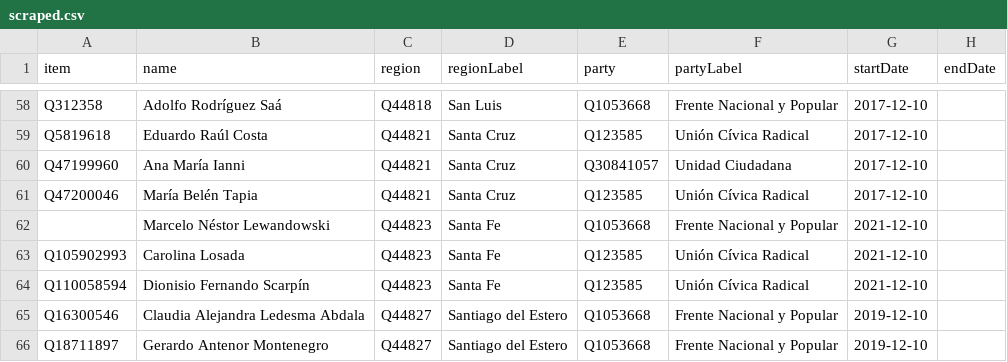
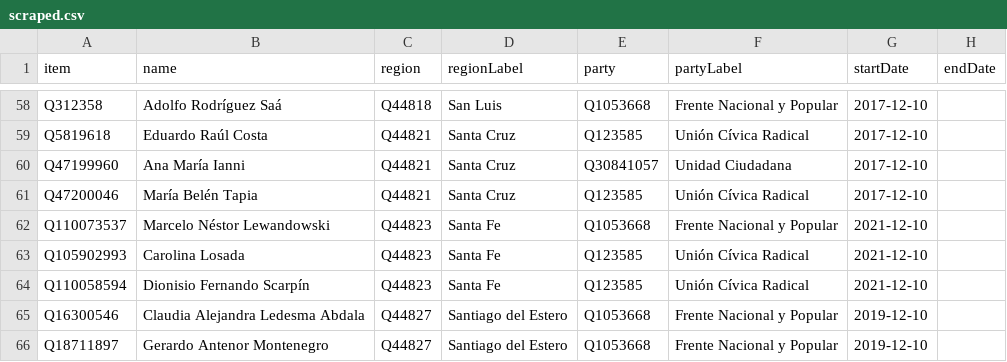
Before and after one commit to every-politician-scrapers/argentina-ministers, a CSV file: sources/senators-2021/scraped.csv, drawn as a sheet; only a part is shown, gaps mark what is left out.

Commit message:
Compare external sources to Wikidata

```diff
--- a/sources/senators-2021/scraped.csv
+++ b/sources/senators-2021/scraped.csv
@@ -61,3 +61,3 @@ Q47199960,Ana María Ianni,Q44821,Santa Cruz,Q30841057,Unidad Ciudadana,2017-12-
 Q47200046,María Belén Tapia,Q44821,Santa Cruz,Q123585,Unión Cívica Radical,2017-12-10,
-,Marcelo Néstor Lewandowski,Q44823,Santa Fe,Q1053668,Frente Nacional y Popular,2021-12-10,
+Q110073537,Marcelo Néstor Lewandowski,Q44823,Santa Fe,Q1053668,Frente Nacional y Popular,2021-12-10,
 Q105902993,Carolina Losada,Q44823,Santa Fe,Q123585,Unión Cívica Radical,2021-12-10,
```
